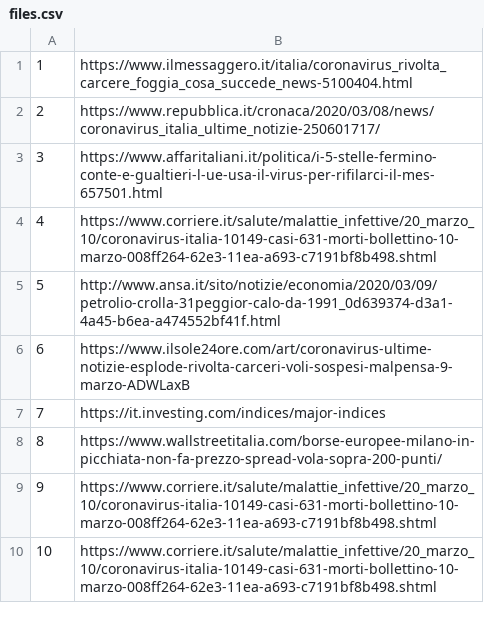
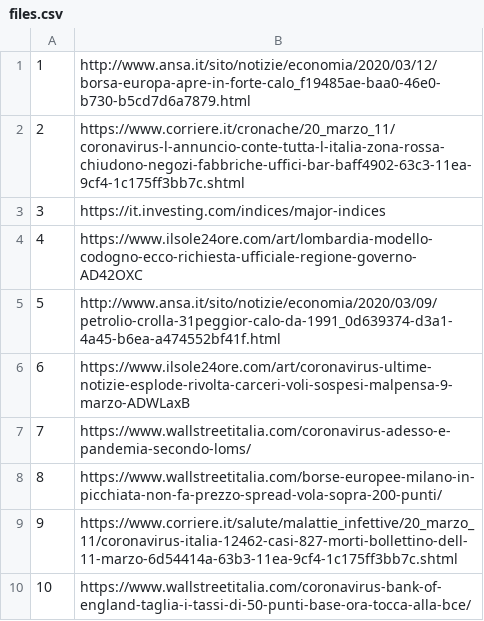
Before and after one commit to alexcascavilla/Corona-files, a CSV file: files.csv, drawn as a sheet.

Commit message:
Update files.csv

```diff
--- a/files.csv
+++ b/files.csv
@@ -1,10 +1,10 @@
-1,https://www.ilmessaggero.it/italia/coronavirus_rivolta_carcere_foggia_cosa_succede_news-5100404.html
-2,https://www.repubblica.it/cronaca/2020/03/08/news/coronavirus_italia_ultime_notizie-250601717/
-3,https://www.affaritaliani.it/politica/i-5-stelle-fermino-conte-e-gualtieri-l-ue-usa-il-virus-per-rifilarci-il-mes-657501.html
-4,https://www.corriere.it/salute/malattie_infettive/20_marzo_10/coronavirus-italia-10149-casi-631-morti-bollettino-10-marzo-008ff264-62e3-11ea-a693-c7191bf8b498.shtml
+1,http://www.ansa.it/sito/notizie/economia/2020/03/12/borsa-europa-apre-in-forte-calo_f19485ae-baa0-46e0-b730-b5cd7d6a7879.html
+2,https://www.corriere.it/cronache/20_marzo_11/coronavirus-l-annuncio-conte-tutta-l-italia-zona-rossa-chiudono-negozi-fabbriche-uffici-bar-baff4902-63c3-11ea-9cf4-1c175ff3bb7c.shtml
+3,https://it.investing.com/indices/major-indices
+4,https://www.ilsole24ore.com/art/lombardia-modello-codogno-ecco-richiesta-ufficiale-regione-governo-AD42OXC
 5,http://www.ansa.it/sito/notizie/economia/2020/03/09/petrolio-crolla-31peggior-calo-da-1991_0d639374-d3a1-4a45-b6ea-a474552bf41f.html
 6,https://www.ilsole24ore.com/art/coronavirus-ultime-notizie-esplode-rivolta-carceri-voli-sospesi-malpensa-9-marzo-ADWLaxB
-7,https://it.investing.com/indices/major-indices
+7,https://www.wallstreetitalia.com/coronavirus-adesso-e-pandemia-secondo-loms/
 8,https://www.wallstreetitalia.com/borse-europee-milano-in-picchiata-non-fa-prezzo-spread-vola-sopra-200-punti/
-9,https://www.corriere.it/salute/malattie_infettive/20_marzo_10/coronavirus-italia-10149-casi-631-morti-bollettino-10-marzo-008ff264-62e3-11ea-a693-c7191bf8b498.shtml
-10,https://www.corriere.it/salute/malattie_infettive/20_marzo_10/coronavirus-italia-10149-casi-631-morti-bollettino-10-marzo-008ff264-62e3-11ea-a693-c7191bf8b498.shtml
+9,https://www.corriere.it/salute/malattie_infettive/20_marzo_11/coronavirus-italia-12462-casi-827-morti-bollettino-dell-11-marzo-6d54414a-63b3-11ea-9cf4-1c175ff3bb7c.shtml
+10,https://www.wallstreetitalia.com/coronavirus-bank-of-england-taglia-i-tassi-di-50-punti-base-ora-tocca-alla-bce/
```
